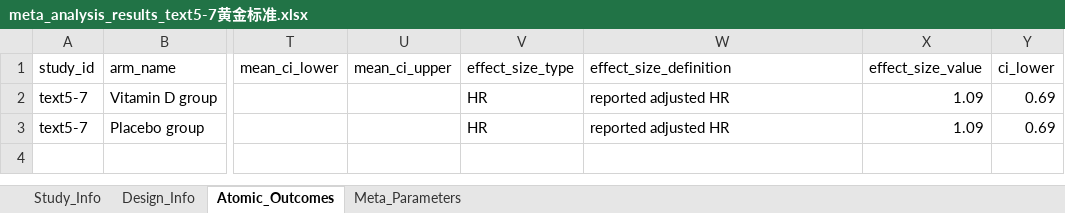
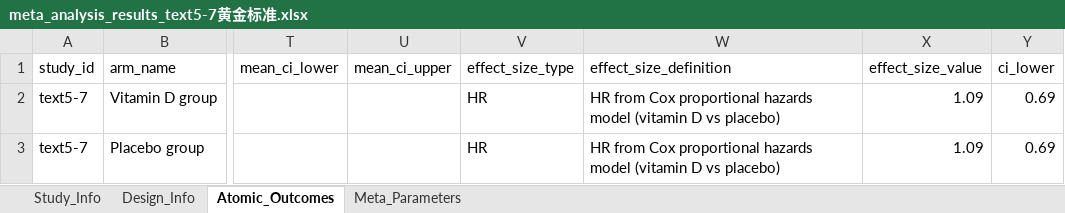
Before and after one commit to yijiajiajiajiajia/MAU-RCT-Extraction, an Excel workbook: Cardiovascular Meta-Dataset/Gold Standard/meta_analysis_results_text5-7黄金标准.xlsx, sheet Atomic_Outcomes, drawn as a sheet; only a part is shown, gaps mark what is left out; values as stored, in another font and other column widths than the file's, no borders; the diff names each change by its address in the sheet, - before the commit and + after, or states it on an @@ line.

```diff
--- a/Cardiovascular Meta-Dataset/Gold Standard/meta_analysis_results_text5-7黄金标准.xlsx (sheet Atomic_Outcomes)
+++ b/Cardiovascular Meta-Dataset/Gold Standard/meta_analysis_results_text5-7黄金标准.xlsx (sheet Atomic_Outcomes)
-W2:W3 (effect_size_definition): reported adjusted HR
+W2:W3 (effect_size_definition): HR from Cox proportional hazards model (vitamin D vs placebo)
```
Also changed, not shown: Large-Scale Psychiatry Meta-Dataset/Gold Standard/meta_analysis_results_text4-27黄金标准.xlsx, Large-Scale Psychiatry Meta-Dataset/Gold Standard/meta_analysis_results_text4-28黄金标准.xlsx, 7 other files.
